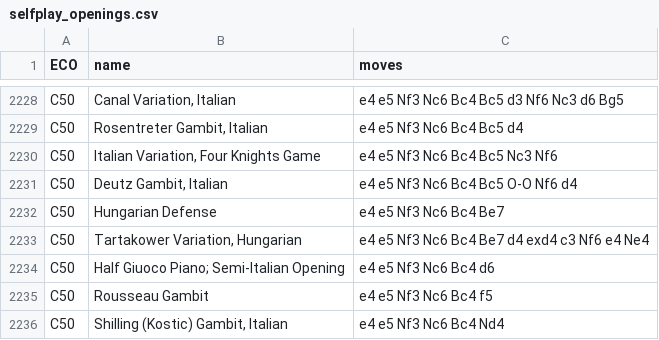
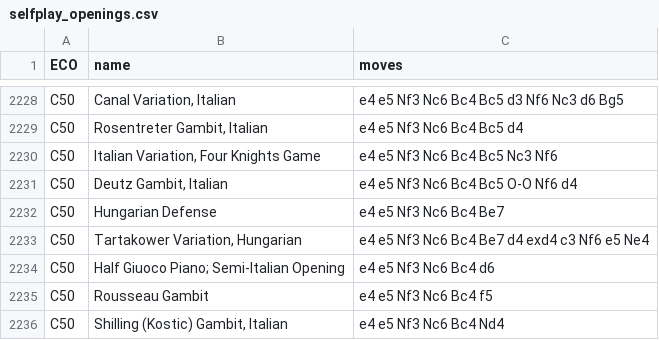
Before and after one commit to JackGude/AZ-clone, a CSV file: openings/selfplay_openings.csv, drawn as a sheet; only a part is shown, gaps mark what is left out.

```diff
--- a/openings/selfplay_openings.csv
+++ b/openings/selfplay_openings.csv
@@ -2232,3 +2232,3 @@ C50,"Deutz Gambit, Italian",e4 e5 Nf3 Nc6 Bc4 Bc5 O-O Nf6 d4
 C50,Hungarian Defense,e4 e5 Nf3 Nc6 Bc4 Be7
-C50,"Tartakower Variation, Hungarian",e4 e5 Nf3 Nc6 Bc4 Be7 d4 exd4 c3 Nf6 e4 Ne4
+C50,"Tartakower Variation, Hungarian",e4 e5 Nf3 Nc6 Bc4 Be7 d4 exd4 c3 Nf6 e5 Ne4
 C50,Half Giuoco Piano; Semi-Italian Opening,e4 e5 Nf3 Nc6 Bc4 d6
```
Also changed, not shown: 7 other files.
